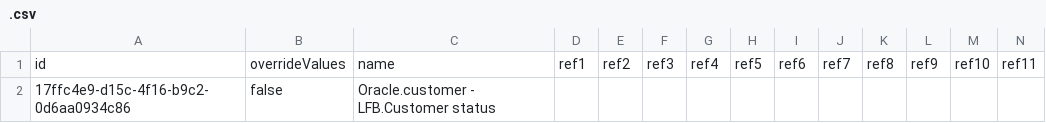
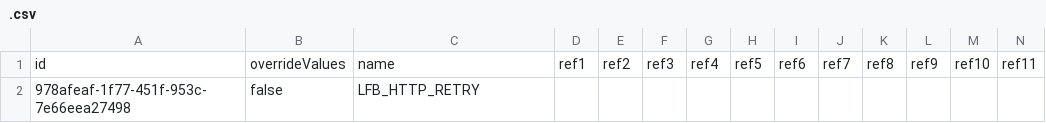
Before and after one commit to dinehskt/BOOMI_TEST, a CSV file: com/boomi/.csv, drawn as a sheet; only a part is shown; removed rows and columns are numbered as before the commit, all else as after; rows hold the shown columns only; the diff names each change by its address in the sheet, - before the commit and + after, or states it on an @@ line.

Commit message:
my commit message

```diff
--- a/com/boomi/.csv
+++ b/com/boomi/.csv
-row 2: 17ffc4e9-d15c-4f16-b9c2-0d6aa0934c86 | false | Oracle.customer - LFB.Customer status
+row 2: 978afeaf-1f77-451f-953c-7e66eea27498 | false | LFB_HTTP_RETRY
```
